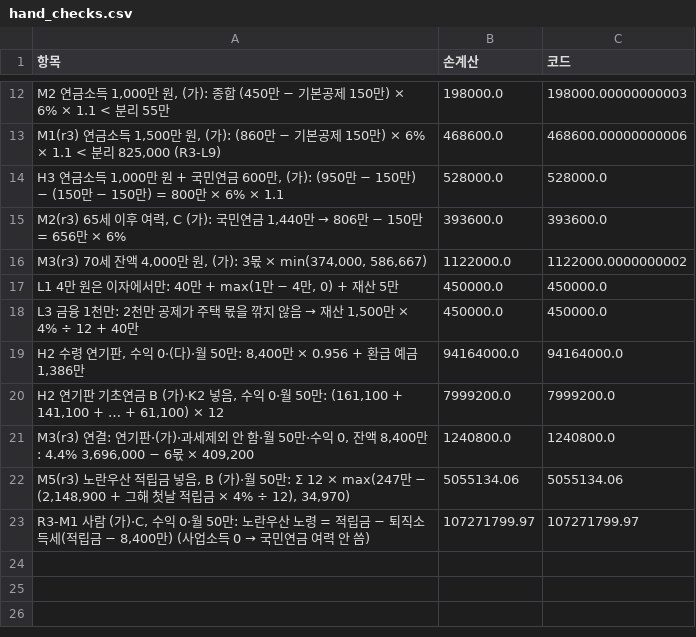
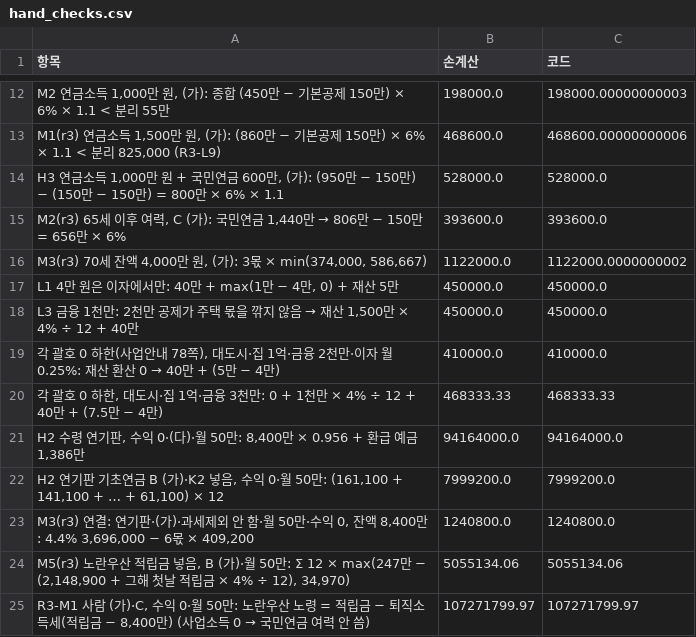
Before and after one commit to Rowoon-Lee5/pension-portfolio, a CSV file: 03_selfemployed_50s/results/hand_checks.csv, drawn as a sheet; only a part is shown, gaps mark what is left out.

```diff
--- a/03_selfemployed_50s/results/hand_checks.csv
+++ b/03_selfemployed_50s/results/hand_checks.csv
@@ -18,2 +18,4 @@
 "L3 금융 1천만: 2천만 공제가 주택 몫을 깎지 않음 → 재산 1,500만 × 4% ÷ 12 + 40만",450000.0,450000.0
+"각 괄호 0 하한(사업안내 78쪽), 대도시·집 1억·금융 2천만·이자 월 0.25%: 재산 환산 0 → 40만 + (5만 − 4만)",410000.0,410000.0
+"각 괄호 0 하한, 대도시·집 1억·금융 3천만: 0 + 1천만 × 4% ÷ 12 + 40만 + (7.5만 − 4만)",468333.33,468333.33
 "H2 수령 연기판, 수익 0·(다)·월 50만: 8,400만 × 0.956 + 환급 예금 1,386만",94164000.0,94164000.0
```
Also changed, not shown: 03_selfemployed_50s/results/N/bp_stats.csv, 03_selfemployed_50s/results/N/constants.csv, 12 other files.
